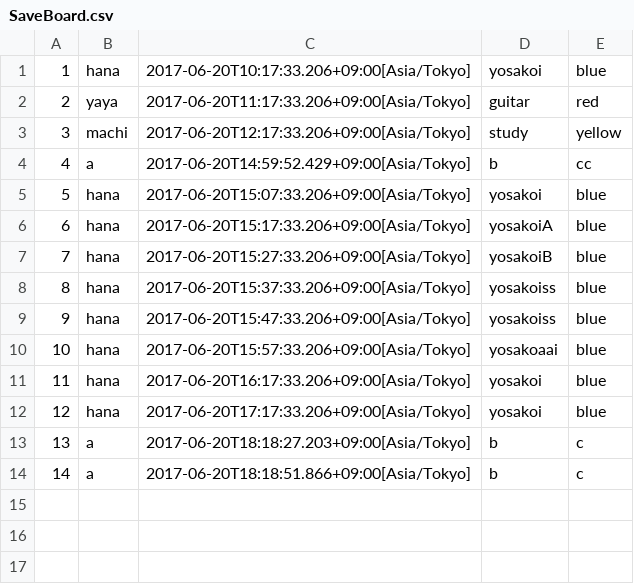
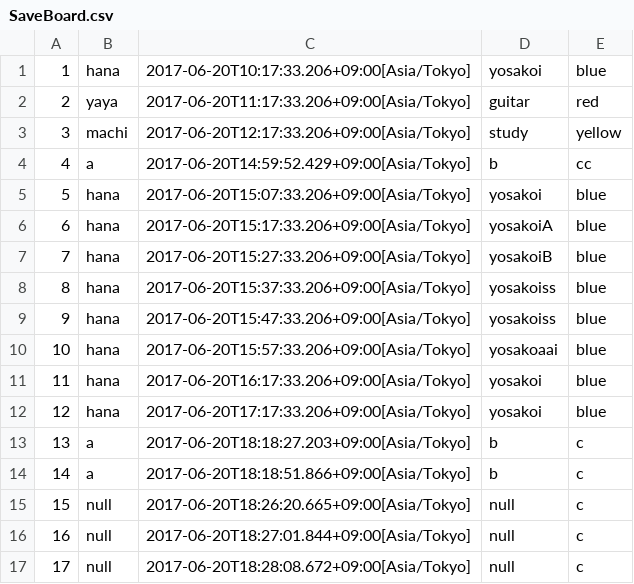
Before and after one commit to sakura818/write-http-server-01, a CSV file: src/main/resources/SaveBoard.csv, drawn as a sheet; the diff names each change by its address in the sheet, - before the commit and + after, or states it on an @@ line.

```diff
--- a/src/main/resources/SaveBoard.csv
+++ b/src/main/resources/SaveBoard.csv
+row 15: 15 | null | 2017-06-20T18:26:20.665+09:00[Asia/Tokyo] | null | c
+row 16: 16 | null | 2017-06-20T18:27:01.844+09:00[Asia/Tokyo] | null | c
+row 17: 17 | null | 2017-06-20T18:28:08.672+09:00[Asia/Tokyo] | null | c
```
Also changed, not shown: 1 other file.
